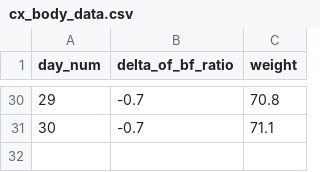
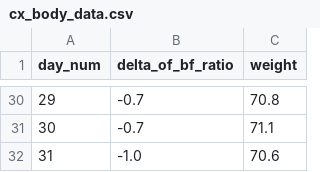
Before and after one commit to caoxuCarlos/caoxuCarlos.github.io, a CSV file: body_tracker/programs/cx_body_data.csv, drawn as a sheet; only a part is shown, gaps mark what is left out.

Commit message:
Update body data.

```diff
--- a/body_tracker/programs/cx_body_data.csv
+++ b/body_tracker/programs/cx_body_data.csv
@@ -31 +31,2 @@ day_num,delta_of_bf_ratio,weight
 30,-0.7,71.1
+31,-1.0,70.6
```
Also changed, not shown: 4 other files.
